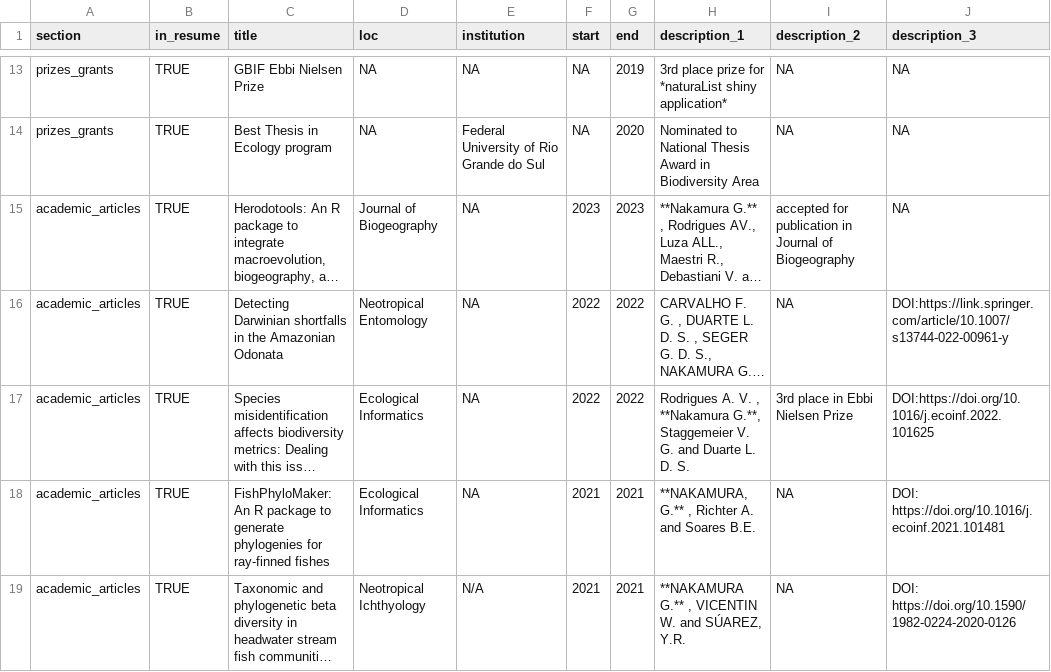
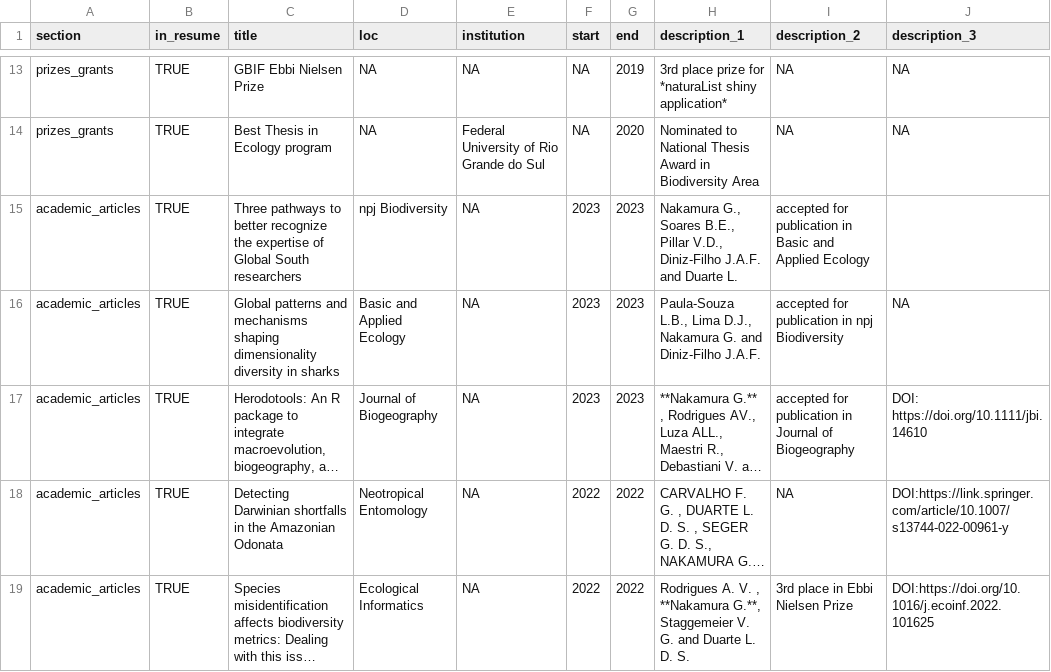
Before and after one commit to GabrielNakamura/CV-gabrielnakamura, a CSV file: positions.csv, drawn as a sheet; only a part is shown, gaps mark what is left out; the shorter side is filled out with more unchanged rows; long unchanged cells end in …; addresses are those after the commit; the diff names each change by its address in the sheet, - before the commit and + after, or states it on an @@ line.

```diff
--- a/positions.csv
+++ b/positions.csv
+row 15: academic_articles | TRUE | Three pathways to better recognize the expertise of Global South researchers | npj Biodiversity | NA | 2023 | 2023 | Nakamura G., Soares B.E., Pillar V.D., Diniz-Filho J.A.F. and Duarte L. | accepted for publication in Basic and Applied Ecology
+row 16: academic_articles | TRUE | Global patterns and mechanisms shaping dimensionality diversity in sharks | Basic and Applied Ecology | NA | 2023 | 2023 | Paula-Souza L.B., Lima D.J., Nakamura G. and Diniz-Filho J.A.F. | accepted for publication in npj Biodiversity | NA
-J17 (description_3): NA
+J17 (description_3): DOI: https://doi.org/10.1111/jbi.14610
```
Also changed, not shown: 1 other file.
